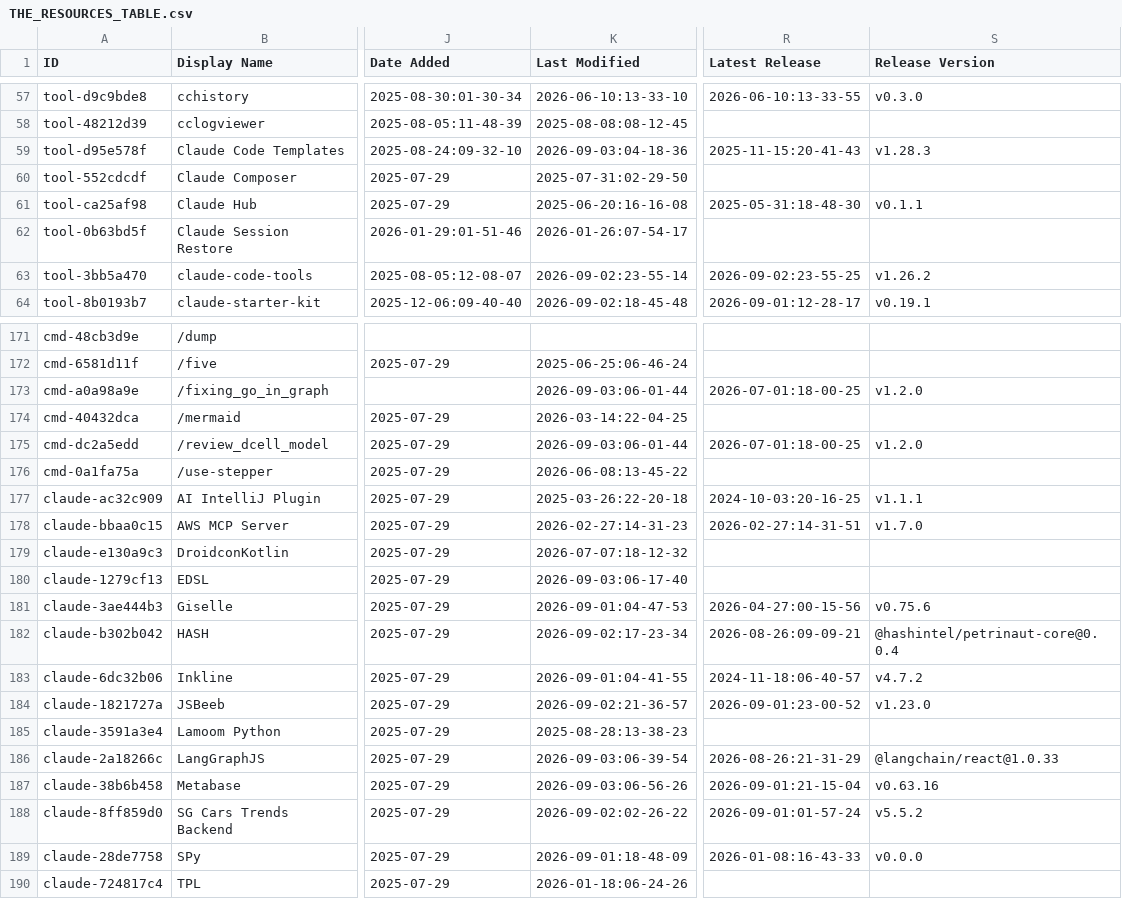
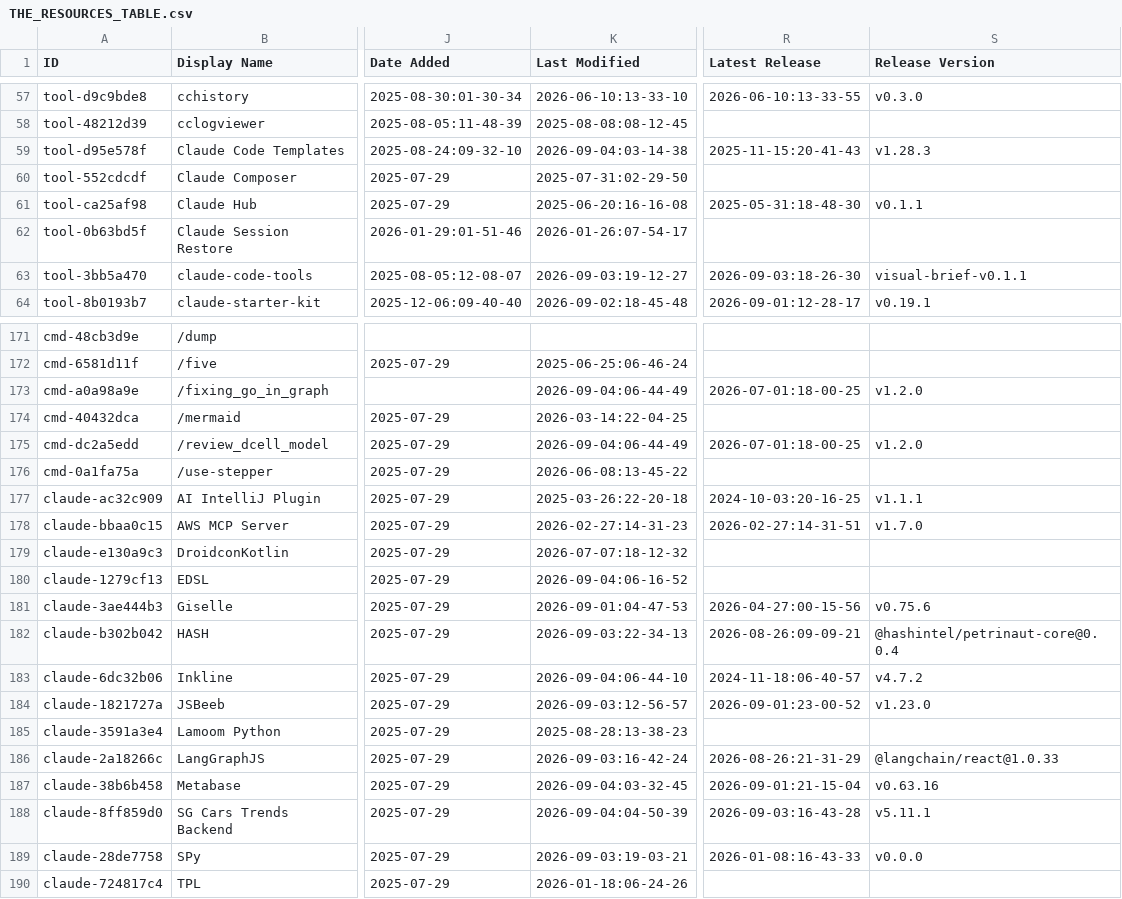
Before and after one commit to mdelmaschio-cpu/awesome-claude-code, a CSV file: THE_RESOURCES_TABLE.csv, drawn as a sheet; only a part is shown, gaps mark what is left out; the diff covers the shown part only; the diff names each change by its address in the sheet, - before the commit and + after, or states it on an @@ line.

```diff
--- a/THE_RESOURCES_TABLE.csv
+++ b/THE_RESOURCES_TABLE.csv
-K59 (Last Modified): 2026-09-03:04-18-36
+K59 (Last Modified): 2026-09-04:03-14-38
-K63 (Last Modified): 2026-09-02:23-55-14
+K63 (Last Modified): 2026-09-03:19-12-27
-R63 (Latest Release): 2026-09-02:23-55-25
+R63 (Latest Release): 2026-09-03:18-26-30
-S63 (Release Version): v1.26.2
+S63 (Release Version): visual-brief-v0.1.1
-K173 (Last Modified): 2026-09-03:06-01-44
+K173 (Last Modified): 2026-09-04:06-44-49
-K175 (Last Modified): 2026-09-03:06-01-44
+K175 (Last Modified): 2026-09-04:06-44-49
-K180 (Last Modified): 2026-09-03:06-17-40
+K180 (Last Modified): 2026-09-04:06-16-52
-K182 (Last Modified): 2026-09-02:17-23-34
+K182 (Last Modified): 2026-09-03:22-34-13
-K183 (Last Modified): 2026-09-01:04-41-55
+K183 (Last Modified): 2026-09-04:06-44-10
-K184 (Last Modified): 2026-09-02:21-36-57
+K184 (Last Modified): 2026-09-03:12-56-57
-K186 (Last Modified): 2026-09-03:06-39-54
+K186 (Last Modified): 2026-09-03:16-42-24
-K187 (Last Modified): 2026-09-03:06-56-26
+K187 (Last Modified): 2026-09-04:03-32-45
-K188 (Last Modified): 2026-09-02:02-26-22
+K188 (Last Modified): 2026-09-04:04-50-39
-R188 (Latest Release): 2026-09-01:01-57-24
+R188 (Latest Release): 2026-09-03:16-43-28
-S188 (Release Version): v5.5.2
+S188 (Release Version): v5.11.1
-K189 (Last Modified): 2026-09-01:18-48-09
+K189 (Last Modified): 2026-09-03:19-03-21
```
Also changed, not shown: 30 edited cells elsewhere in this file.
